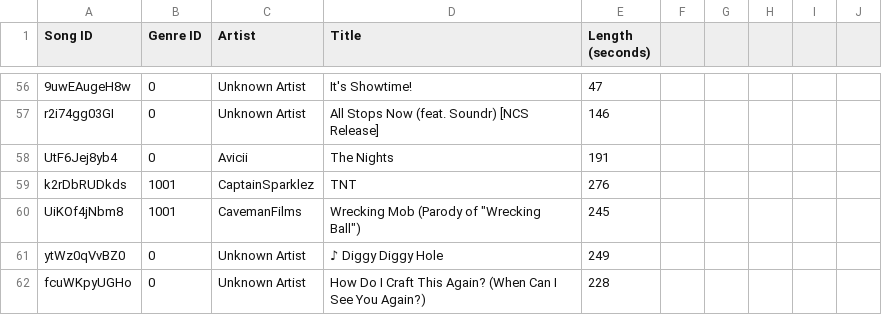
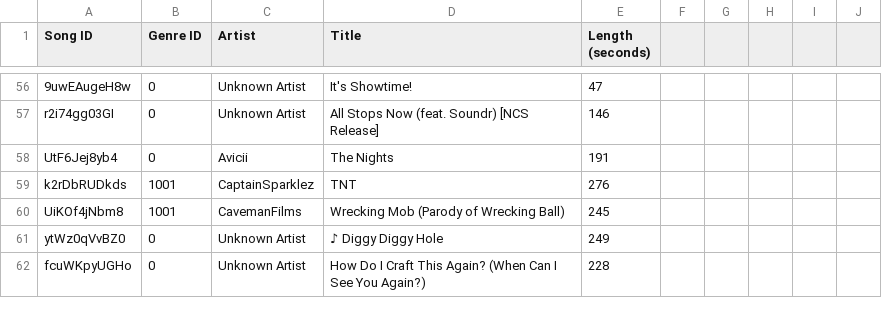
Before and after one commit to sussytier/algorithmtier, a CSV file: 0.csv, drawn as a sheet; only a part is shown, gaps mark what is left out.

Commit message:
Update 0.csv

```diff
--- a/0.csv
+++ b/0.csv
@@ -59,3 +59,3 @@ UtF6Jej8yb4,0,Avicii,The Nights,191
 k2rDbRUDkds,1001,CaptainSparklez,TNT,276
-UiKOf4jNbm8,1001,CavemanFilms,Wrecking Mob (Parody of "Wrecking Ball"),245
+UiKOf4jNbm8,1001,CavemanFilms,Wrecking Mob (Parody of Wrecking Ball),245
 ytWz0qVvBZ0,0,Unknown Artist,♪ Diggy Diggy Hole,249
```
